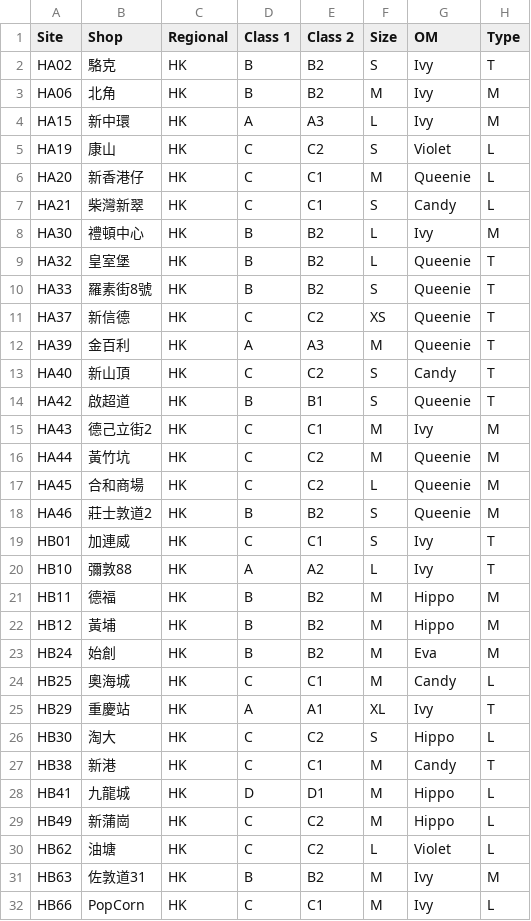
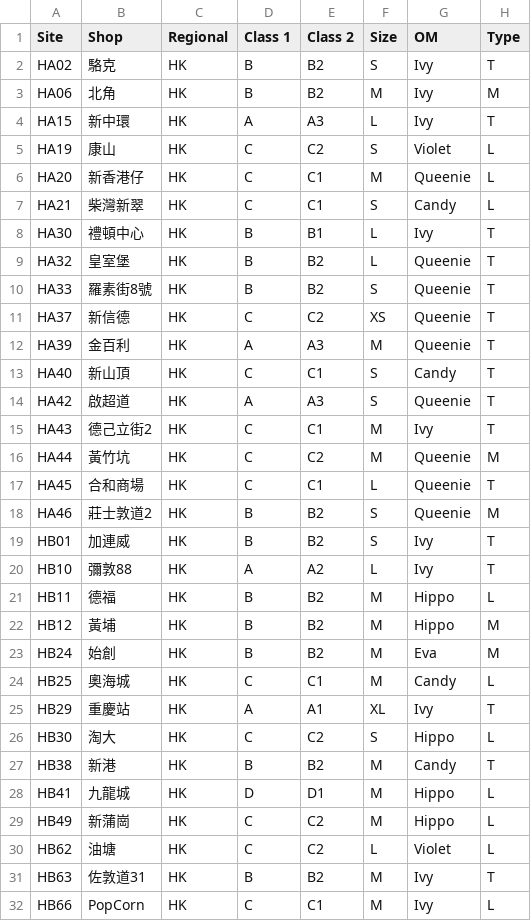
Before and after one commit to rickyyue315/RPPORTAL, a CSV file: stores-template.csv, drawn as a sheet; only a part is shown; the diff covers the shown part only.

Commit message:
Refresh store master from latest template (24 stores: class/size/type updates)

```diff
--- a/stores-template.csv
+++ b/stores-template.csv
@@ -3,3 +3,3 @@ HA02,駱克,HK,B,B2,S,Ivy,T
 HA06,北角,HK,B,B2,M,Ivy,M
-HA15,新中環,HK,A,A3,L,Ivy,M
+HA15,新中環,HK,A,A3,L,Ivy,T
 HA19,康山,HK,C,C2,S,Violet,L
@@ -7,3 +7,3 @@ HA20,新香港仔,HK,C,C1,M,Queenie,L
 HA21,柴灣新翠,HK,C,C1,S,Candy,L
-HA30,禮頓中心,HK,B,B2,L,Ivy,M
+HA30,禮頓中心,HK,B,B1,L,Ivy,T
 HA32,皇室堡,HK,B,B2,L,Queenie,T
@@ -12,11 +12,11 @@ HA37,新信德 ,HK,C,C2,XS,Queenie,T
 HA39,金百利,HK,A,A3,M,Queenie,T
-HA40,新山頂,HK,C,C2,S,Candy,T
-HA42,啟超道,HK,B,B1,S,Queenie,T
-HA43,德己立街2,HK,C,C1,M,Ivy,M
+HA40,新山頂,HK,C,C1,S,Candy,T
+HA42,啟超道,HK,A,A3,S,Queenie,T
+HA43,德己立街2,HK,C,C1,M,Ivy,T
 HA44,黃竹坑,HK,C,C2,M,Queenie,M
-HA45,合和商場,HK,C,C2,L,Queenie,M
+HA45,合和商場,HK,C,C1,L,Queenie,T
 HA46,莊士敦道2,HK,B,B2,S,Queenie,M
-HB01,加連威,HK,C,C1,S,Ivy,T
+HB01,加連威,HK,B,B2,S,Ivy,T
 HB10,彌敦88,HK,A,A2,L,Ivy,T
-HB11,德福,HK,B,B2,M,Hippo,M
+HB11,德福,HK,B,B2,M,Hippo,L
 HB12,黃埔,HK,B,B2,M,Hippo,M
@@ -26,3 +26,3 @@ HB29,重慶站,HK,A,A1,XL,Ivy,T
 HB30,淘大,HK,C,C2,S,Hippo,L
-HB38,新港,HK,C,C1,M,Candy,T
+HB38,新港,HK,B,B2,M,Candy,T
 HB41,九龍城,HK,D,D1,M,Hippo,L
@@ -30,3 +30,3 @@ HB49,新蒲崗,HK,C,C2,M,Hippo,L
 HB62,油塘,HK,C,C2,L,Violet,L
-HB63,佐敦道31,HK,B,B2,M,Ivy,M
+HB63,佐敦道31,HK,B,B2,M,Ivy,T
 HB66,PopCorn,HK,C,C1,M,Ivy,L
```
Also changed, not shown: 21 edited cells elsewhere in this file.
